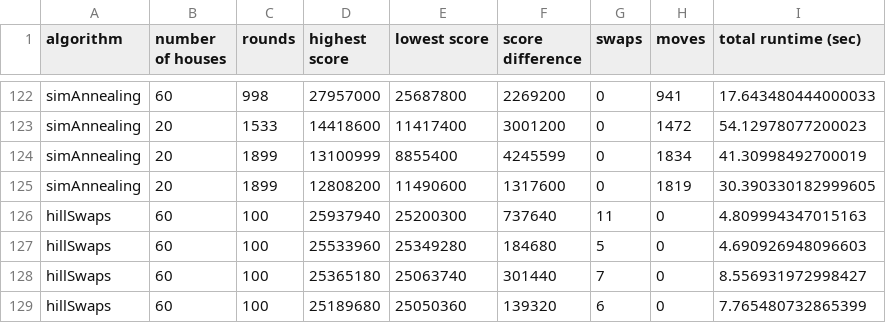
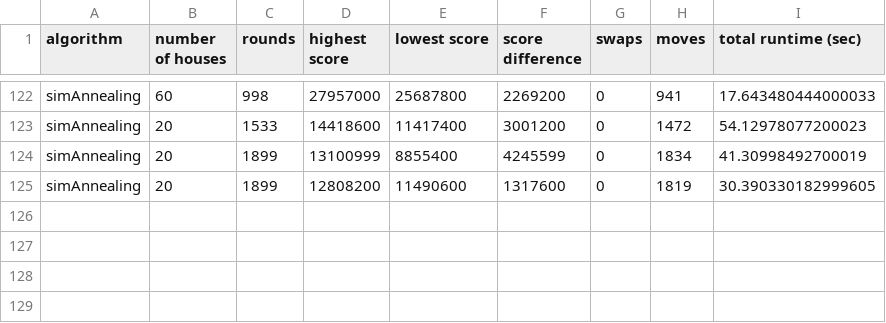
Before and after one commit to baskatsma/Amstelhaege, a CSV file: code/scores.csv, drawn as a sheet; only a part is shown, gaps mark what is left out; the diff names each change by its address in the sheet, - before the commit and + after, or states it on an @@ line.

Commit message:
Revert rounds

```diff
--- a/code/scores.csv
+++ b/code/scores.csv
-row 126: hillSwaps | 60 | 100 | 25937940 | 25200300 | 737640 | 11 | 0 | 4.809994347015163
-row 127: hillSwaps | 60 | 100 | 25533960 | 25349280 | 184680 | 5 | 0 | 4.690926948096603
-row 128: hillSwaps | 60 | 100 | 25365180 | 25063740 | 301440 | 7 | 0 | 8.556931972998427
-row 129: hillSwaps | 60 | 100 | 25189680 | 25050360 | 139320 | 6 | 0 | 7.765480732865399
```
Also changed, not shown: 1 other file.
